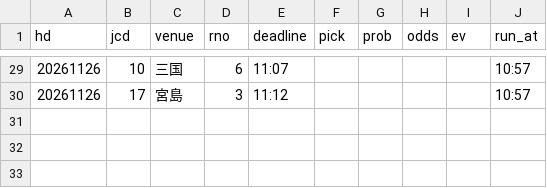
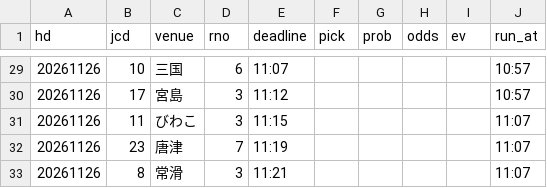
Before and after one commit to pocha2525/boatrace-ai, a CSV file: logs/20261126.csv, drawn as a sheet; only a part is shown, gaps mark what is left out; the diff names each change by its address in the sheet, - before the commit and + after, or states it on an @@ line.

```diff
--- a/logs/20261126.csv
+++ b/logs/20261126.csv
+row 31: 20261126 | 11 | びわこ | 3 | 11:15 |  |  |  |  | 11:07
+row 32: 20261126 | 23 | 唐津 | 7 | 11:19 |  |  |  |  | 11:07
+row 33: 20261126 | 8 | 常滑 | 3 | 11:21 |  |  |  |  | 11:07
```
Also changed, not shown: logs/notify_20261126.csv, logs/results_20261126.csv.
